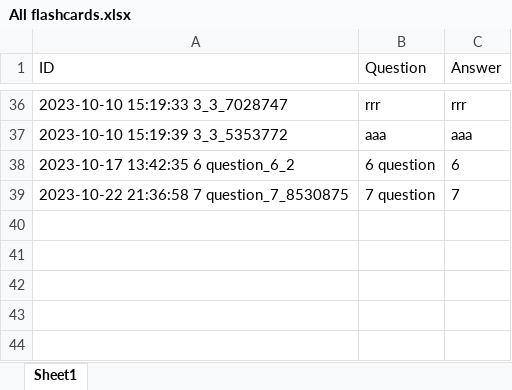
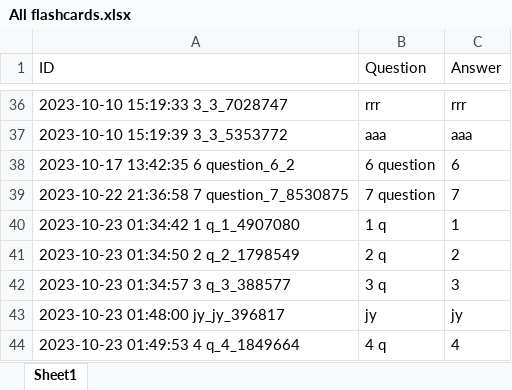
Before and after one commit to Mantas-Zilinskas/PS-2, an Excel workbook: WebAplicationTestMVCSOL/WebAplicationTestMVC/Data/All flashcards.xlsx, sheet Sheet1, drawn as a sheet; only a part is shown, gaps mark what is left out; values as stored, in another font and other column widths than the file's, no borders; the diff names each change by its address in the sheet, - before the commit and + after, or states it on an @@ line.

```diff
--- a/WebAplicationTestMVCSOL/WebAplicationTestMVC/Data/All flashcards.xlsx (sheet Sheet1)
+++ b/WebAplicationTestMVCSOL/WebAplicationTestMVC/Data/All flashcards.xlsx (sheet Sheet1)
+row 40: 2023-10-23 01:34:42 1 q_1_4907080 | 1 q | 1
+row 41: 2023-10-23 01:34:50 2 q_2_1798549 | 2 q | 2
+row 42: 2023-10-23 01:34:57 3 q_3_388577 | 3 q | 3
+row 43: 2023-10-23 01:48:00 jy_jy_396817 | jy | jy
+row 44: 2023-10-23 01:49:53 4 q_4_1849664 | 4 q | 4
```
Also changed, not shown: WebAplicationTestMVCSOL/WebAplicationTestMVC/Data/Jokes.xlsx, WebAplicationTestMVCSOL/WebAplicationTestMVC/Data/Math.xlsx, 3 other files.
